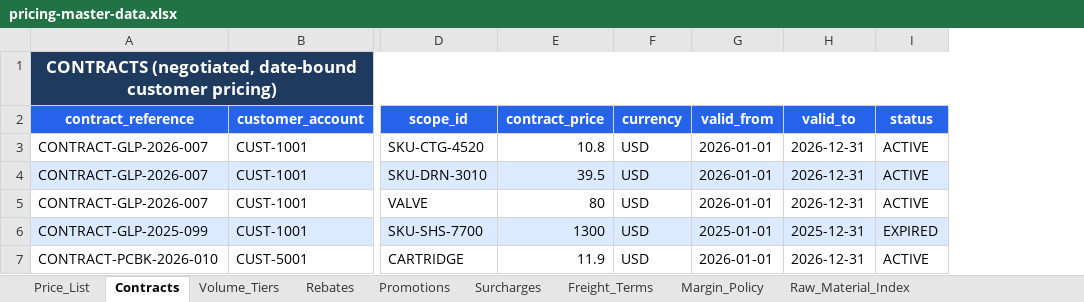
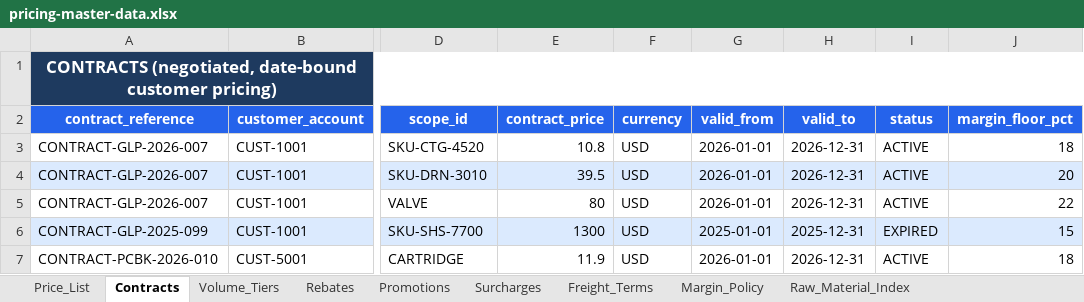
Before and after one commit to sanjayk-ey/pofullfilmentpoc, an Excel workbook: mock-data/pricing-master-data.xlsx, sheet Contracts, drawn as a sheet; only a part is shown, gaps mark what is left out; values as stored, in another font and other column widths than the file's, no borders; the diff names each change by its address in the sheet, - before the commit and + after, or states it on an @@ line.

```diff
--- a/mock-data/pricing-master-data.xlsx (sheet Contracts)
+++ b/mock-data/pricing-master-data.xlsx (sheet Contracts)
+column J (margin_floor_pct), rows 3-7: 18 | 20 | 22 | 15 | 18
```
Also changed, not shown: sheet Surcharges, mock-data/budget-master-data.xlsx, mock-data/buyer-master-data.xlsx, 15 other files.
